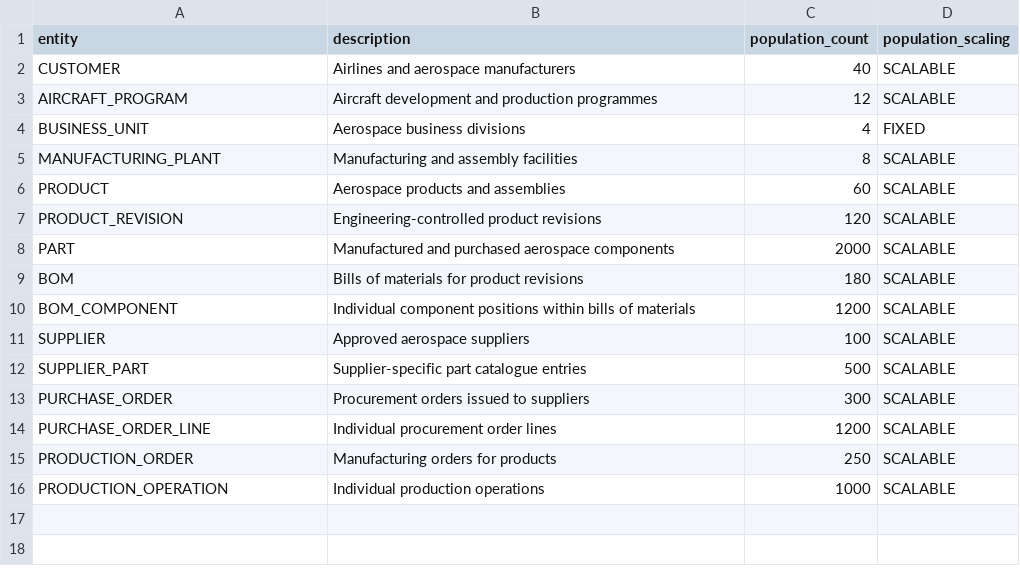
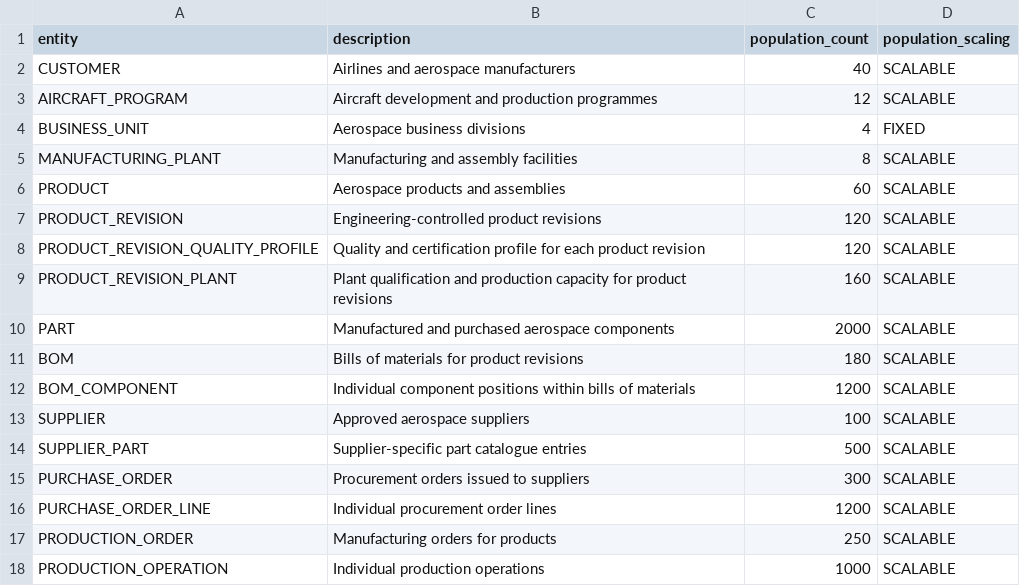
Before and after one commit to RollingArray/forge, a CSV file: frontend/public/assets/forge-samples/aerospace/01_entities.csv, drawn as a sheet.

```diff
--- a/frontend/public/assets/forge-samples/aerospace/01_entities.csv
+++ b/frontend/public/assets/forge-samples/aerospace/01_entities.csv
@@ -7,2 +7,4 @@ PRODUCT,Aerospace products and assemblies,60,SCALABLE
 PRODUCT_REVISION,Engineering-controlled product revisions,120,SCALABLE
+PRODUCT_REVISION_QUALITY_PROFILE,Quality and certification profile for each product revision,120,SCALABLE
+PRODUCT_REVISION_PLANT,Plant qualification and production capacity for product revisions,160,SCALABLE
 PART,Manufactured and purchased aerospace components,2000,SCALABLE
```
Also changed, not shown: frontend/public/assets/forge-samples/aerospace/02_fields_and_keys.csv, frontend/public/assets/forge-samples/aerospace/03_foreign_keys.csv, 2 other files.
